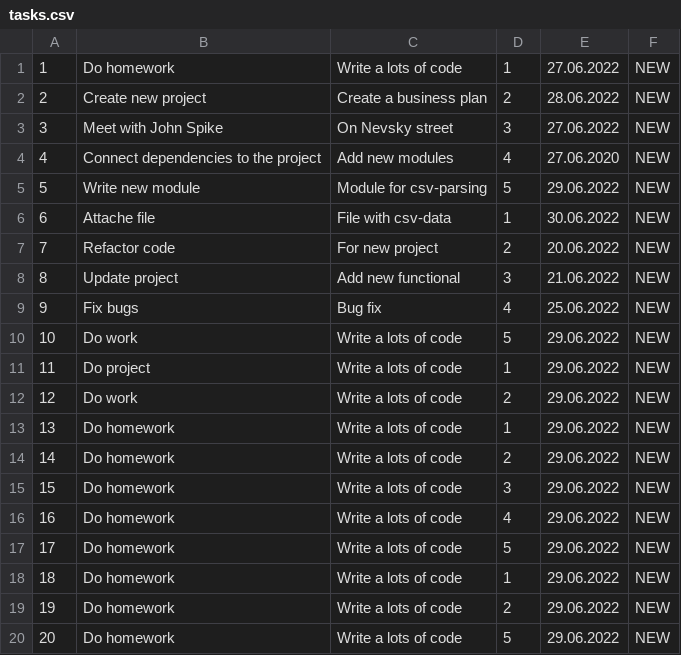
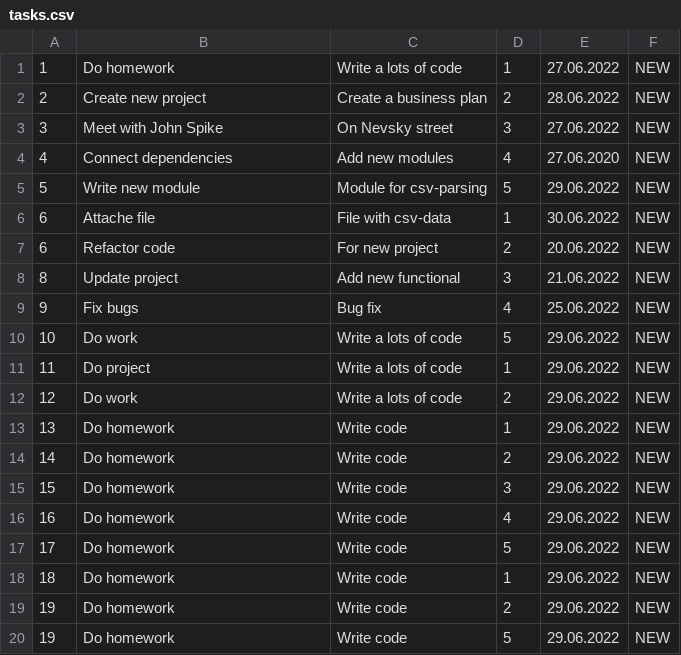
Before and after one commit to DmShevchuk/spring-task-manager, a CSV file: src/main/resources/tasks.csv, drawn as a sheet.

Commit message:
Add table for showing tasks

```diff
--- a/src/main/resources/tasks.csv
+++ b/src/main/resources/tasks.csv
@@ -3,6 +3,6 @@
 "3"," Meet with John Spike"," On Nevsky street","3","27.06.2022","NEW"
-"4"," Connect dependencies to the project"," Add new modules","4","27.06.2020","NEW"
+"4"," Connect dependencies"," Add new modules","4","27.06.2020","NEW"
 "5"," Write new module"," Module for csv-parsing","5","29.06.2022","NEW"
 "6"," Attache file"," File with csv-data","1","30.06.2022","NEW"
-"7"," Refactor code"," For new project","2","20.06.2022","NEW"
+"6"," Refactor code"," For new project","2","20.06.2022","NEW"
 "8"," Update project"," Add new functional","3","21.06.2022","NEW"
@@ -12,9 +12,9 @@
 "12"," Do work"," Write a lots of code","2","29.06.2022","NEW"
-"13"," Do homework"," Write a lots of code","1","29.06.2022","NEW"
-"14"," Do homework"," Write a lots of code","2","29.06.2022","NEW"
-"15"," Do homework"," Write a lots of code","3","29.06.2022","NEW"
-"16"," Do homework"," Write a lots of code","4","29.06.2022","NEW"
-"17"," Do homework"," Write a lots of code","5","29.06.2022","NEW"
-"18"," Do homework"," Write a lots of code","1","29.06.2022","NEW"
-"19"," Do homework"," Write a lots of code","2","29.06.2022","NEW"
-"20"," Do homework"," Write a lots of code","5","29.06.2022","NEW"
+"13"," Do homework"," Write code","1","29.06.2022","NEW"
+"14"," Do homework"," Write code","2","29.06.2022","NEW"
+"15"," Do homework"," Write code","3","29.06.2022","NEW"
+"16"," Do homework"," Write code","4","29.06.2022","NEW"
+"17"," Do homework"," Write code","5","29.06.2022","NEW"
+"18"," Do homework"," Write code","1","29.06.2022","NEW"
+"19"," Do homework"," Write code","2","29.06.2022","NEW"
+"19"," Do homework"," Write code","5","29.06.2022","NEW"
```
Also changed, not shown: 7 other files.
